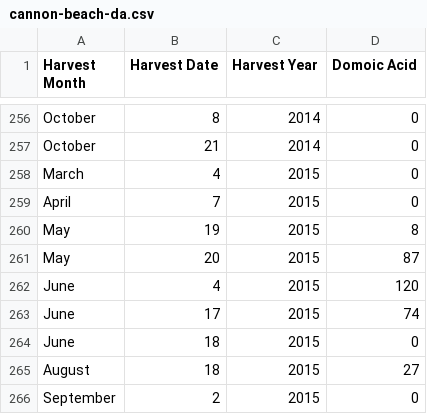
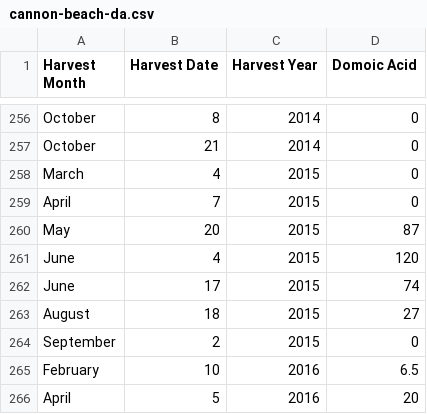
Before and after one commit to Capanator/DATect-Forecasting-Domoic-Acid, a CSV file: data/raw/da-input/cannon-beach-da.csv, drawn as a sheet; only a part is shown, gaps mark what is left out; the shorter side is filled out with more unchanged rows; the diff names each change by its address in the sheet, - before the commit and + after, or states it on an @@ line.

Commit message:
updated more of the stuff in regards to fixing da and pn interpolation in dataset creation

```diff
--- a/data/raw/da-input/cannon-beach-da.csv
+++ b/data/raw/da-input/cannon-beach-da.csv
-row 260: May | 19 | 2015 | 8
-row 264: June | 18 | 2015 | 0
```
Also changed, not shown: 6 other files.
